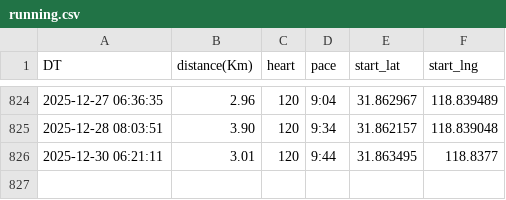
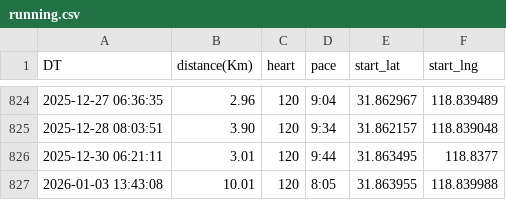
Before and after one commit to wansho/running, a CSV file: data/running.csv, drawn as a sheet; only a part is shown, gaps mark what is left out.

```diff
--- a/data/running.csv
+++ b/data/running.csv
@@ -826 +826,2 @@ DT,distance(Km),heart,pace,start_lat,start_lng
 2025-12-30 06:21:11,3.01,120,9:44,31.863495,118.8377
+2026-01-03 13:43:08,10.01,120,8:05,31.863955,118.839988
```
Also changed, not shown: 3 other files.
